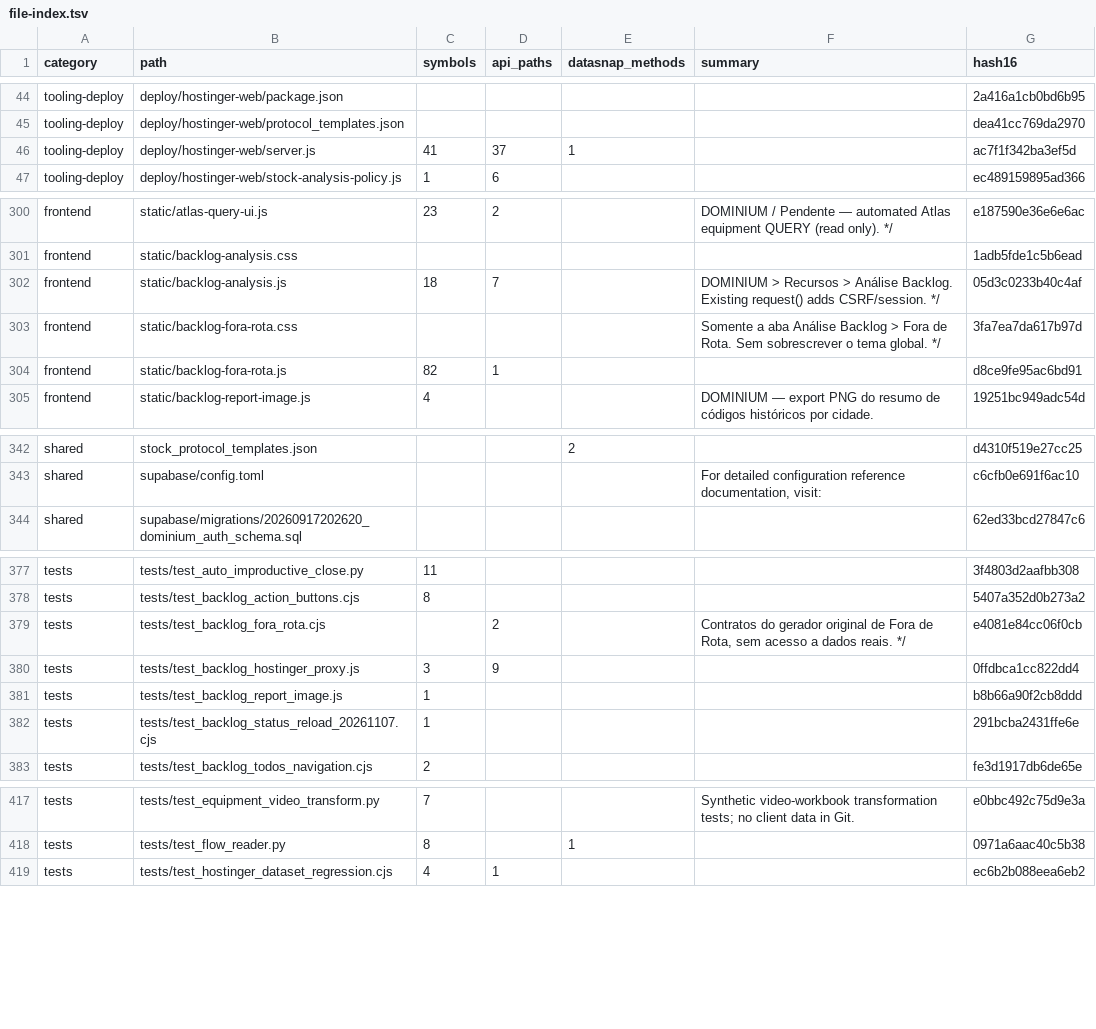
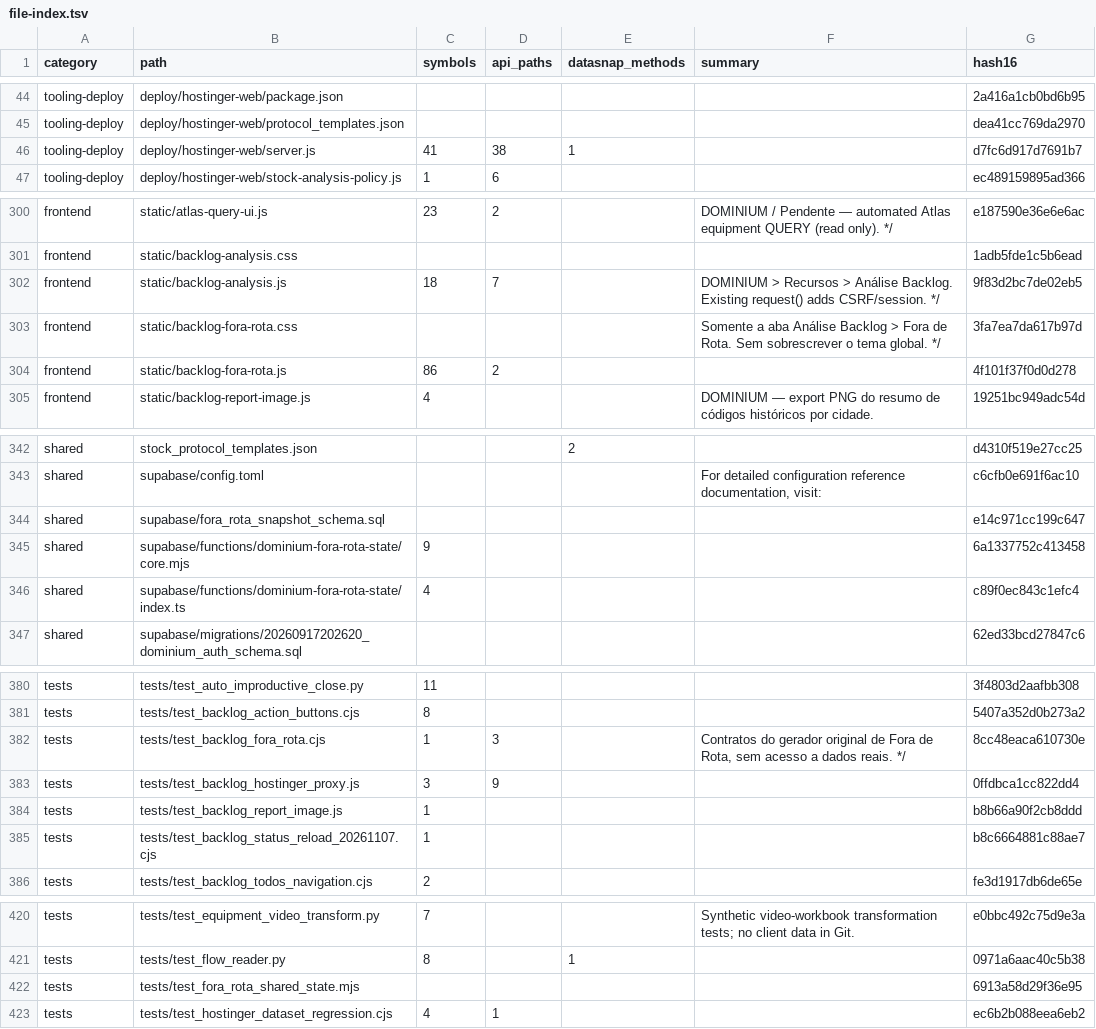
Before and after one commit to clarotechnet/dominium, a TSV file: .dominium/file-index.tsv, drawn as a sheet; only a part is shown, gaps mark what is left out; the diff covers the shown part only.

```diff
--- a/.dominium/file-index.tsv
+++ b/.dominium/file-index.tsv
@@ -45,3 +45,3 @@ tooling-deploy	deploy/hostinger-web/package.json					2a416a1cb0bd6b95
 tooling-deploy	deploy/hostinger-web/protocol_templates.json					dea41cc769da2970
-tooling-deploy	deploy/hostinger-web/server.js	41	37	1		ac7f1f342ba3ef5d
+tooling-deploy	deploy/hostinger-web/server.js	41	38	1		d7fc6d917d7691b7
 tooling-deploy	deploy/hostinger-web/stock-analysis-policy.js	1	6			ec489159895ad366
@@ -301,5 +301,5 @@ frontend	static/atlas-query-ui.js	23	2		DOMINIUM / Pendente — automated Atlas
 frontend	static/backlog-analysis.css					1adb5fde1c5b6ead
-frontend	static/backlog-analysis.js	18	7		DOMINIUM > Recursos > Análise Backlog. Existing request() adds CSRF/session. */	05d3c0233b40c4af
+frontend	static/backlog-analysis.js	18	7		DOMINIUM > Recursos > Análise Backlog. Existing request() adds CSRF/session. */	9f83d2bc7de02eb5
 frontend	static/backlog-fora-rota.css				Somente a aba Análise Backlog > Fora de Rota. Sem sobrescrever o tema global. */	3fa7ea7da617b97d
-frontend	static/backlog-fora-rota.js	82	1			d8ce9fe95ac6bd91
+frontend	static/backlog-fora-rota.js	86	2			4f101f37f0d0d278
 frontend	static/backlog-report-image.js	4			DOMINIUM — export PNG do resumo de códigos históricos por cidade.	19251bc949adc54d
@@ -343,2 +343,5 @@ shared	stock_protocol_templates.json			2		d4310f519e27cc25
 shared	supabase/config.toml				For detailed configuration reference documentation, visit:	c6cfb0e691f6ac10
+shared	supabase/fora_rota_snapshot_schema.sql					e14c971cc199c647
+shared	supabase/functions/dominium-fora-rota-state/core.mjs	9				6a1337752c413458
+shared	supabase/functions/dominium-fora-rota-state/index.ts	4				c89f0ec843c1efc4
 shared	supabase/migrations/20260917202620_dominium_auth_schema.sql					62ed33bcd27847c6
@@ -378,6 +381,6 @@ tests	tests/test_auto_improductive_close.py	11				3f4803d2aafbb308
 tests	tests/test_backlog_action_buttons.cjs	8				5407a352d0b273a2
-tests	tests/test_backlog_fora_rota.cjs		2		Contratos do gerador original de Fora de Rota, sem acesso a dados reais. */	e4081e84cc06f0cb
+tests	tests/test_backlog_fora_rota.cjs	1	3		Contratos do gerador original de Fora de Rota, sem acesso a dados reais. */	8cc48eaca610730e
 tests	tests/test_backlog_hostinger_proxy.js	3	9			0ffdbca1cc822dd4
 tests	tests/test_backlog_report_image.js	1				b8b66a90f2cb8ddd
-tests	tests/test_backlog_status_reload_20261107.cjs	1				291bcba2431ffe6e
+tests	tests/test_backlog_status_reload_20261107.cjs	1				b8c6664881c88ae7
 tests	tests/test_backlog_todos_navigation.cjs	2				fe3d1917db6de65e
@@ -418,2 +421,3 @@ tests	tests/test_equipment_video_transform.py	7			Synthetic video-workbook trans
 tests	tests/test_flow_reader.py	8		1		0971a6aac40c5b38
+tests	tests/test_fora_rota_shared_state.mjs					6913a58d29f36e95
 tests	tests/test_hostinger_dataset_regression.cjs	4	1			ec6b2b088eea6eb2
```
Also changed, not shown: 2 edited cells elsewhere in this file, .dominium/api-index.tsv, .dominium/symbol-index.tsv, 14 other files.
